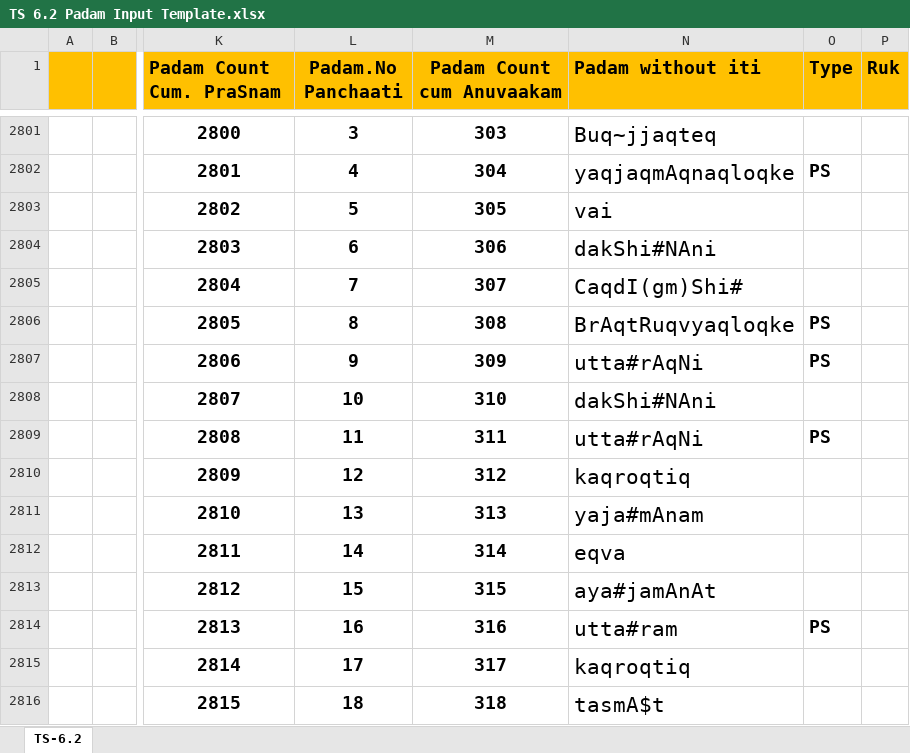
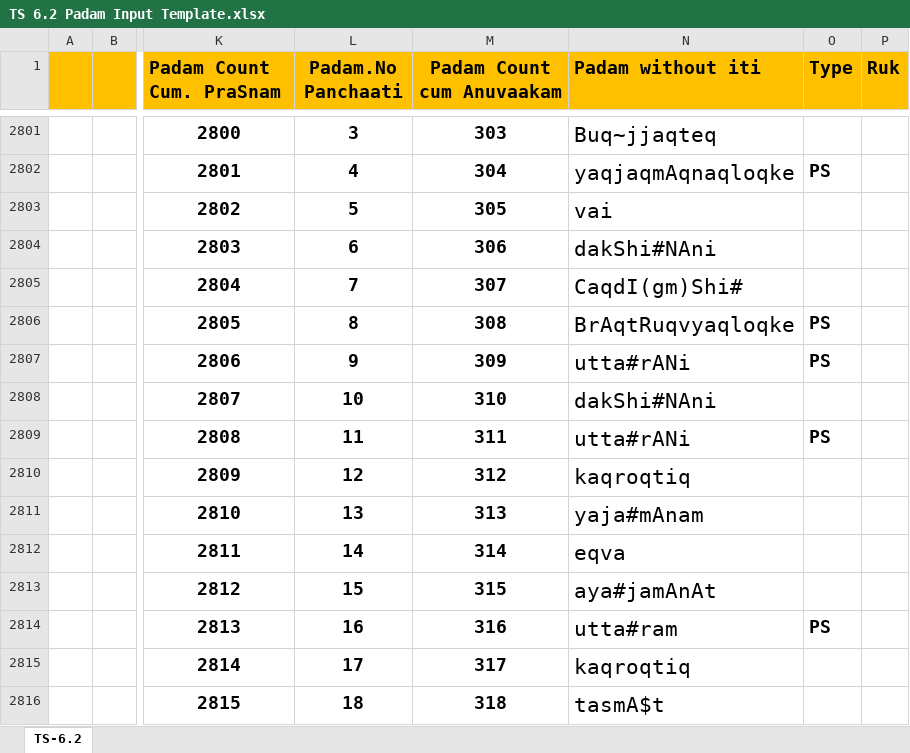
Before and after one commit to KYVeda/texts, an Excel workbook: TS Jatai Working/Padam Input Templates/TS 6.2 Padam Input Template.xlsx, sheet TS-6.2, drawn as a sheet; only a part is shown, gaps mark what is left out; values as stored, in another font and other column widths than the file's, no borders; the diff names each change by its address in the sheet, - before the commit and + after, or states it on an @@ line.

```diff
--- a/TS Jatai Working/Padam Input Templates/TS 6.2 Padam Input Template.xlsx (sheet TS-6.2)
+++ b/TS Jatai Working/Padam Input Templates/TS 6.2 Padam Input Template.xlsx (sheet TS-6.2)
-N2807 (Padam without iti): utta#rAqNi
+N2807 (Padam without iti): utta#rANi
-N2809 (Padam without iti): utta#rAqNi
+N2809 (Padam without iti): utta#rANi
```
Also changed, not shown: TS Jatai Working/Padam Input Templates/TS 3.1 Padam Input Template.xlsx, 19 other files.
